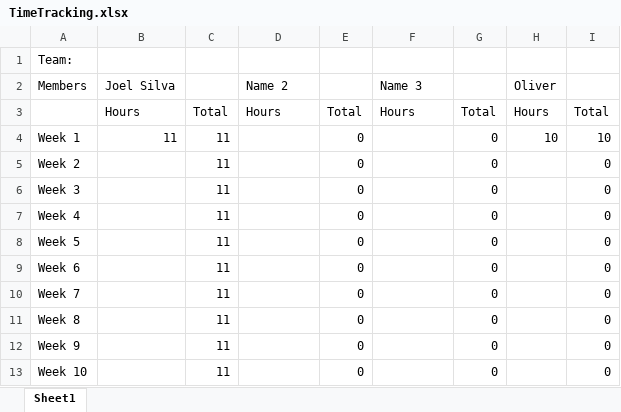
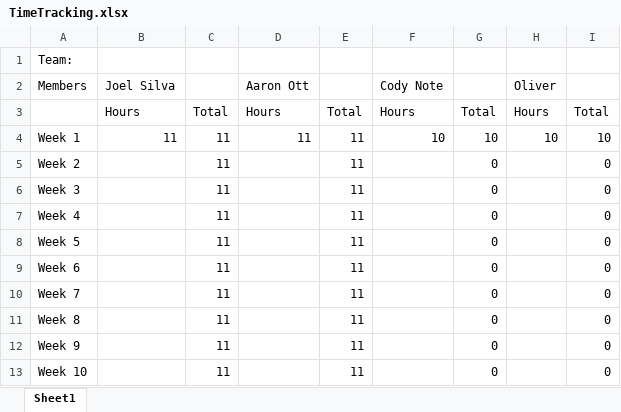
Before and after one commit to TeamCapstone/MillerConstruction-, an Excel workbook: TimeTracking.xlsx, sheet Sheet1, drawn as a sheet; values as stored, in another font and other column widths than the file's, no borders; the diff names each change by its address in the sheet, - before the commit and + after, or states it on an @@ line.

Commit message:
time

```diff
--- a/TimeTracking.xlsx (sheet Sheet1)
+++ b/TimeTracking.xlsx (sheet Sheet1)
-D2: Name 2
+D2: Aaron Ott
-F2: Name 3
+F2: Cody Note
-D4: (empty)
+D4: 11
-E4:E13: 0
+E4:E13: 11
-F4: (empty)
+F4: 10
-G4: 0
+G4: 10
```
